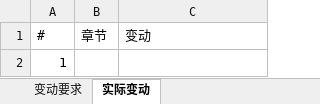
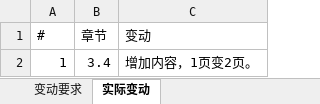
Before and after one commit to timathon/vexiq2025, an Excel workbook: 配图和其他.xlsx, sheet 实际变动, drawn as a sheet; values as stored, in another font and other column widths than the file's, no borders; the diff names each change by its address in the sheet, - before the commit and + after, or states it on an @@ line.

```diff
--- a/配图和其他.xlsx (sheet 实际变动)
+++ b/配图和其他.xlsx (sheet 实际变动)
-B2 (章节): (empty)
+B2 (章节): 3.4
-C2 (变动): (empty)
+C2 (变动): 增加内容，1页变2页。
```
Also changed, not shown: sheet 变动要求, 2 other files.
